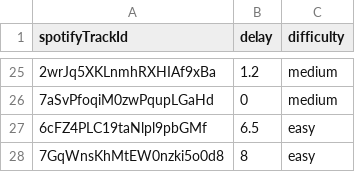
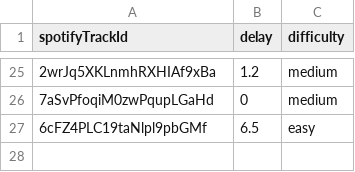
Before and after one commit to j0hnk1m/typenvibe, a CSV file: data/songs.csv, drawn as a sheet; only a part is shown, gaps mark what is left out; the diff names each change by its address in the sheet, - before the commit and + after, or states it on an @@ line.

Commit message:
done w song library modal v1

```diff
--- a/data/songs.csv
+++ b/data/songs.csv
-row 28: 7GqWnsKhMtEW0nzki5o0d8 | 8 | easy
```
Also changed, not shown: 17 other files.
